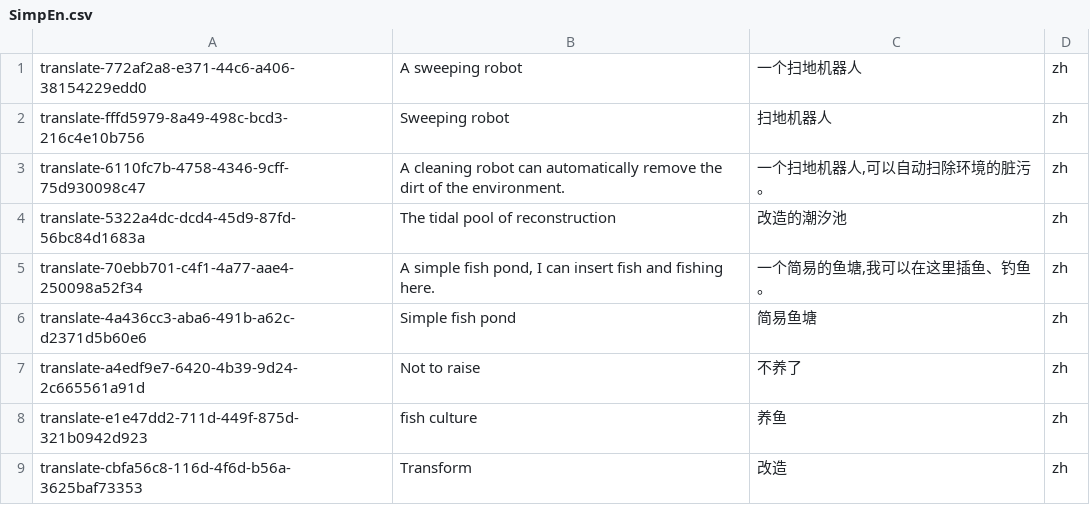
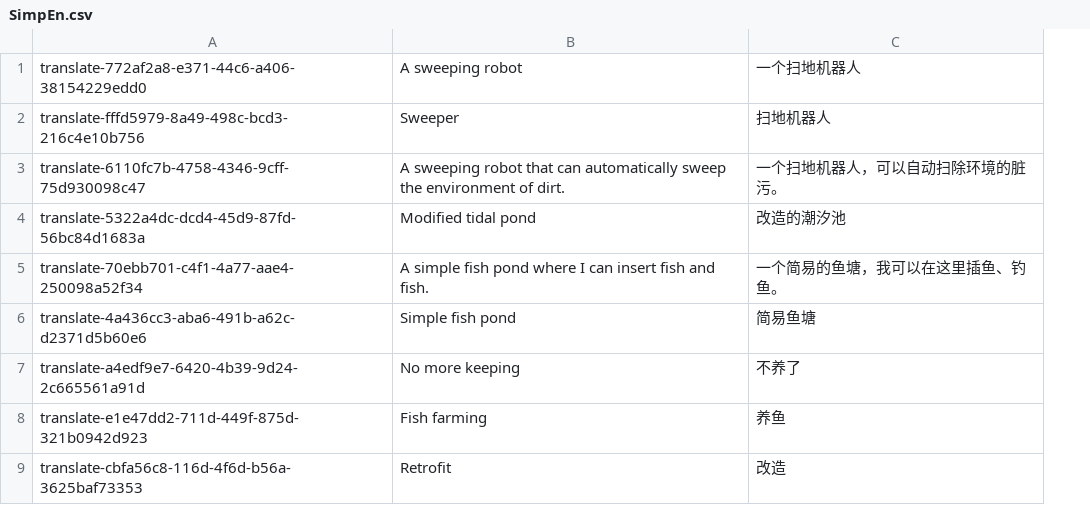
Before and after one commit to NBKRedSpy/CardSurvival-Translation-English-Misc, a CSV file: Guil-杂项/Localization/SimpEn.csv, drawn as a sheet; removed rows and columns are numbered as before the commit, all else as after; the diff names each change by its address in the sheet, - before the commit and + after, or states it on an @@ line.

Commit message:
Changed to DeepL.com translation

```diff
--- a/Guil-杂项/Localization/SimpEn.csv
+++ b/Guil-杂项/Localization/SimpEn.csv
-column B, rows 1-9: A sweeping robot | Sweeping robot | A cleaning robot can automatically remove the dirt of the environment. | The tidal pool of reconstruction | A simple fish pond, I can insert fish and fishing here. | Simple fish pond | Not to raise | fish culture | Transform
+column B, rows 1-9: A sweeping robot | Sweeper | A sweeping robot that can automatically sweep the environment of dirt. | Modified tidal pond | A simple fish pond where I can insert fish and fish. | Simple fish pond | No more keeping | Fish farming | Retrofit
-column D, rows 1-9: all zh
-C3: 一个扫地机器人,可以自动扫除环境的脏污。
+C3: 一个扫地机器人，可以自动扫除环境的脏污。
-C5: 一个简易的鱼塘,我可以在这里插鱼、钓鱼。
+C5: 一个简易的鱼塘，我可以在这里插鱼、钓鱼。
```
